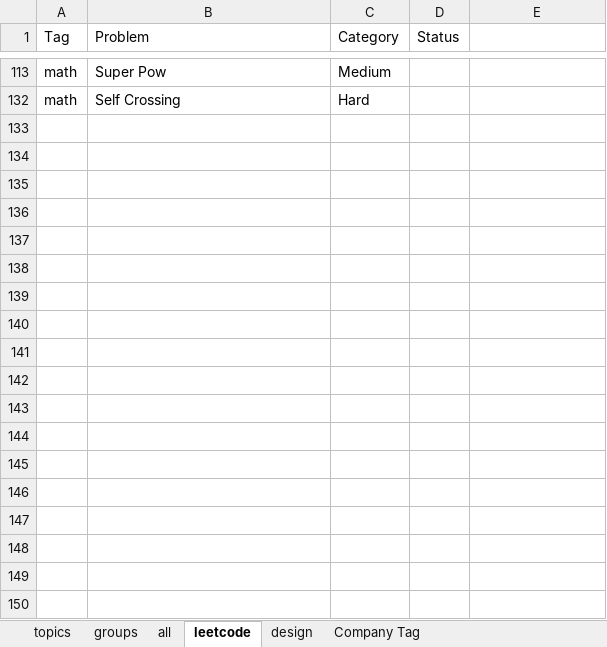
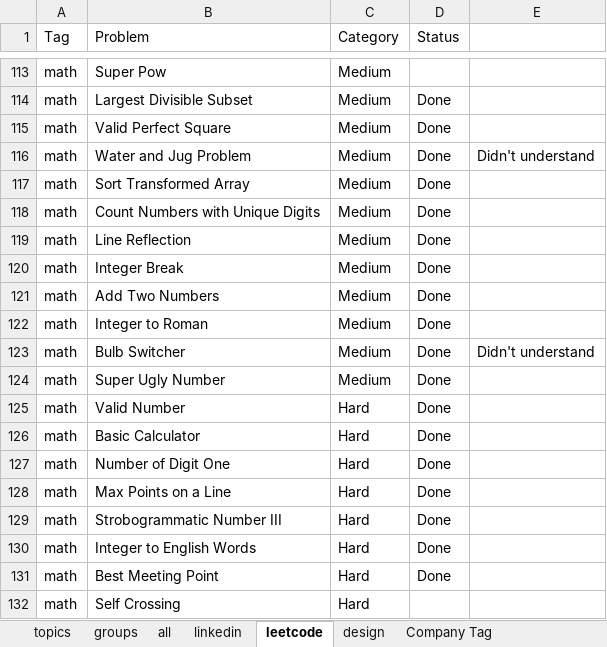
Before and after one commit to passionatecoderraj/dsa, an Excel workbook: interivew/practice/tracker.xlsx, sheet leetcode, drawn as a sheet; only a part is shown, gaps mark what is left out; values as stored, in another font and other column widths than the file's, no borders; the diff covers the shown part only; the diff names each change by its address in the sheet, - before the commit and + after, or states it on an @@ line.

Commit message:
imp arrays

```diff
--- a/interivew/practice/tracker.xlsx (sheet leetcode)
+++ b/interivew/practice/tracker.xlsx (sheet leetcode)
+sheet tab: linkedin
@@ row 114 unhidden: math | Largest Divisible Subset | Medium | Done @@
@@ row 115 unhidden: math | Valid Perfect Square | Medium | Done @@
@@ row 116 unhidden: math | Water and Jug Problem | Medium | Done | Didn't understand @@
@@ row 117 unhidden: math | Sort Transformed Array | Medium | Done @@
@@ row 118 unhidden: math | Count Numbers with Unique Digits | Medium | Done @@
@@ row 119 unhidden: math | Line Reflection | Medium | Done @@
@@ row 120 unhidden: math | Integer Break | Medium | Done @@
@@ row 121 unhidden: math | Add Two Numbers | Medium | Done @@
@@ row 122 unhidden: math | Integer to Roman | Medium | Done @@
@@ row 123 unhidden: math | Bulb Switcher | Medium | Done | Didn't understand @@
@@ row 124 unhidden: math | Super Ugly Number | Medium | Done @@
@@ row 125 unhidden: math | Valid Number | Hard | Done @@
@@ row 126 unhidden: math | Basic Calculator | Hard | Done @@
@@ row 127 unhidden: math | Number of Digit One | Hard | Done @@
@@ row 128 unhidden: math | Max Points on a Line | Hard | Done @@
@@ row 129 unhidden: math | Strobogrammatic Number III | Hard | Done @@
@@ row 130 unhidden: math | Integer to English Words | Hard | Done @@
@@ row 131 unhidden: math | Best Meeting Point | Hard | Done @@
```
Also changed, not shown: 100 hidden or unhidden rows elsewhere in this sheet, sheet Company Tag, sheet all, 20 other files.
